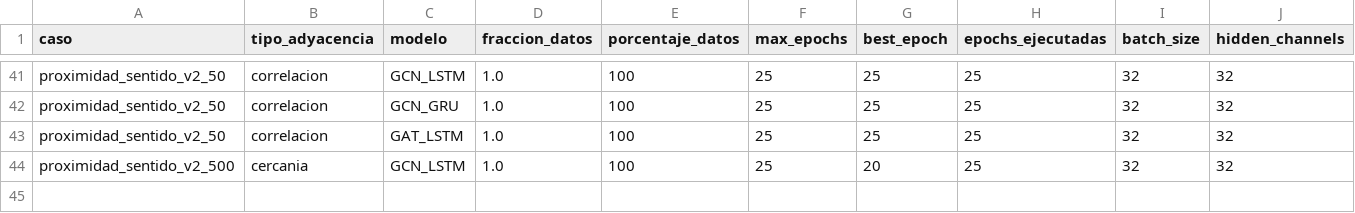
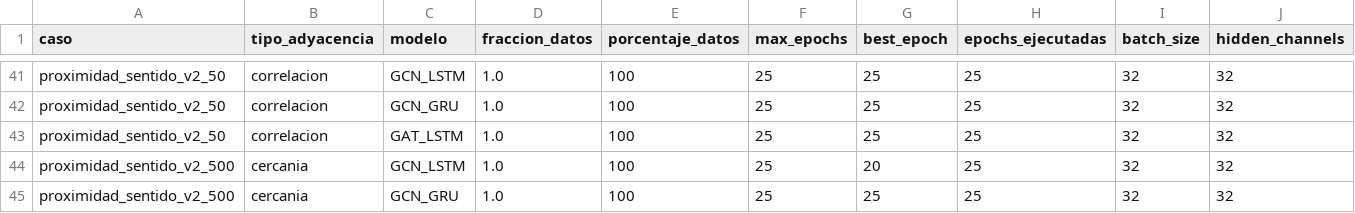
Before and after one commit to maisaarial/prediccion-congestion-trafico-gnn, a CSV file: results/experimentos_epocas_datos/run_20260518_131858/resultados_completos.csv, drawn as a sheet; only a part is shown, gaps mark what is left out; rows hold the shown columns only; the diff names each change by its address in the sheet, - before the commit and + after, or states it on an @@ line.

Commit message:
avance experimento: run_20260518_131858

```diff
--- a/results/experimentos_epocas_datos/run_20260518_131858/resultados_completos.csv
+++ b/results/experimentos_epocas_datos/run_20260518_131858/resultados_completos.csv
+row 45: proximidad_sentido_v2_500 | cercania | GCN_GRU | 1.0 | 100 | 25 | 25 | 25 | 32 | 32
```
Also changed, not shown: 6 other files.
